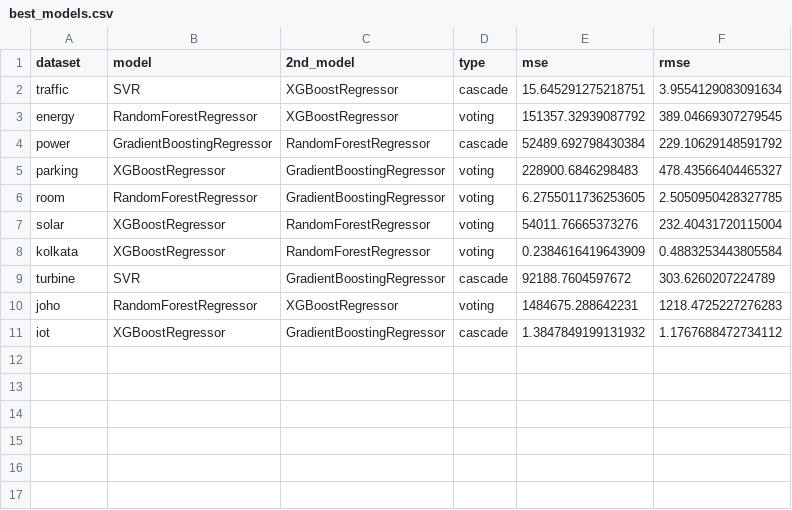
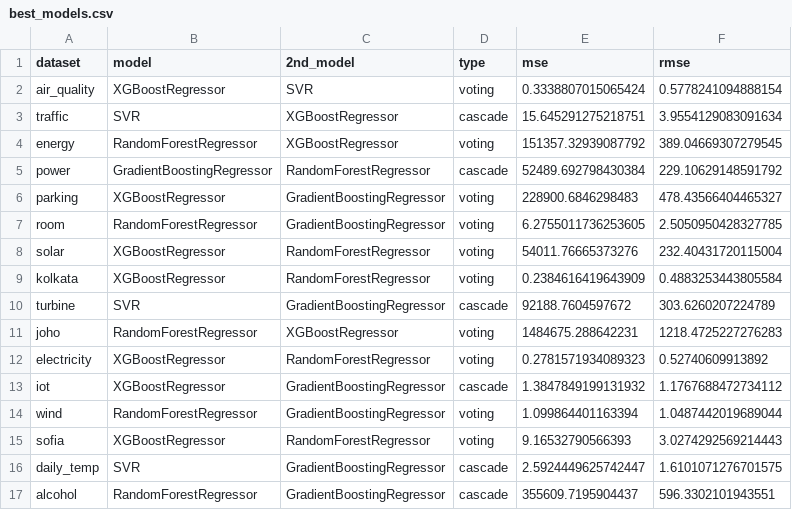
Before and after one commit to ML-Upatras/cascade-multivariate-paper, a CSV file: results/best_models.csv, drawn as a sheet.

Commit message:
Add sofia, daily temp wind and alcohole

```diff
--- a/results/best_models.csv
+++ b/results/best_models.csv
@@ -1,2 +1,3 @@
 dataset,model,2nd_model,type,mse,rmse
+air_quality,XGBoostRegressor,SVR,voting,0.3338807015065424,0.5778241094888154
 traffic,SVR,XGBoostRegressor,cascade,15.645291275218751,3.9554129083091634
@@ -10,2 +11,7 @@ turbine,SVR,GradientBoostingRegressor,cascade,92188.7604597672,303.6260207224789
 joho,RandomForestRegressor,XGBoostRegressor,voting,1484675.288642231,1218.4725227276283
+electricity,XGBoostRegressor,RandomForestRegressor,voting,0.2781571934089323,0.52740609913892
 iot,XGBoostRegressor,GradientBoostingRegressor,cascade,1.3847849199131932,1.1767688472734112
+wind,RandomForestRegressor,GradientBoostingRegressor,voting,1.099864401163394,1.0487442019689044
+sofia,XGBoostRegressor,RandomForestRegressor,voting,9.16532790566393,3.0274292569214443
+daily_temp,SVR,GradientBoostingRegressor,cascade,2.5924449625742447,1.6101071276701575
+alcohol,RandomForestRegressor,GradientBoostingRegressor,cascade,355609.7195904437,596.3302101943551
```
Also changed, not shown: results/WIND/metrics.csv, 8 other files.
